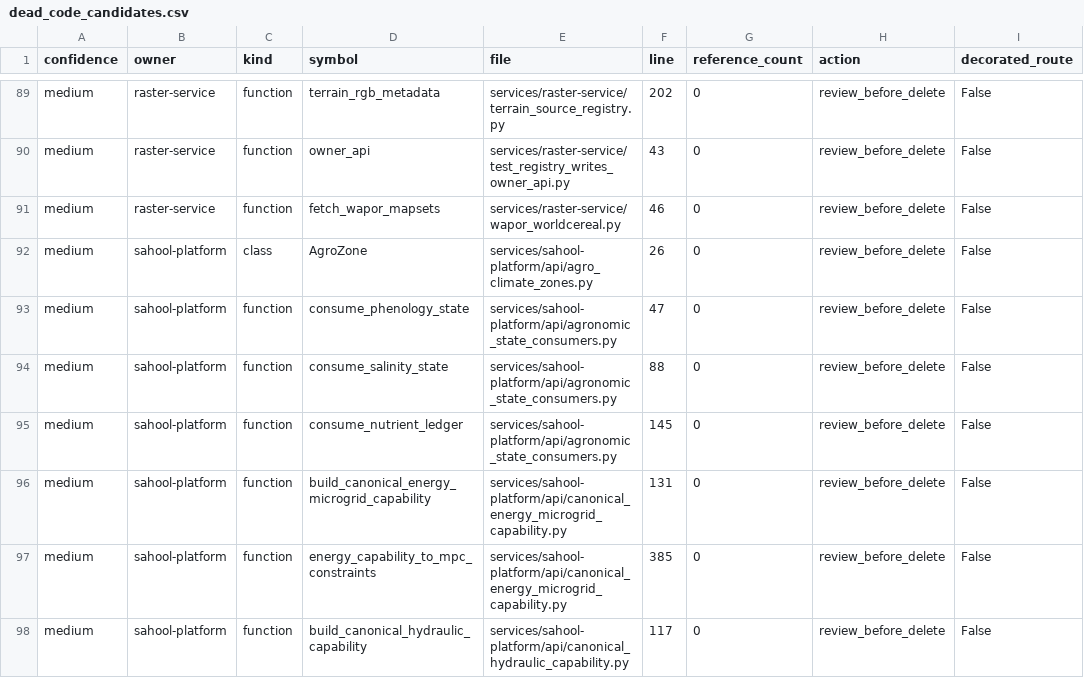
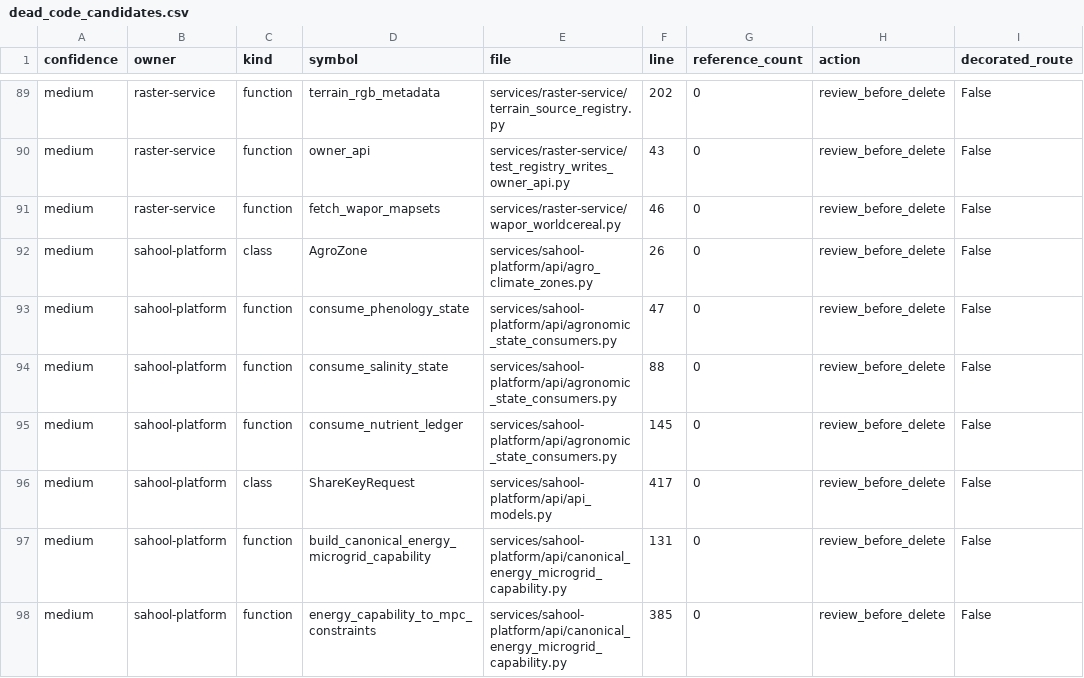
Before and after one commit to kafaat/ai_platform_complete_v2.0.0_enhanced, a CSV file: execution-audit/generated/dead_code_candidates.csv, drawn as a sheet; only a part is shown, gaps mark what is left out; the shorter side is filled out with more unchanged rows.

```diff
--- a/execution-audit/generated/dead_code_candidates.csv
+++ b/execution-audit/generated/dead_code_candidates.csv
@@ -95,2 +95,3 @@ medium,sahool-platform,function,consume_salinity_state,services/sahool-platform/
 medium,sahool-platform,function,consume_nutrient_ledger,services/sahool-platform/api/agronomic_state_consumers.py,145,0,review_before_delete,False
+medium,sahool-platform,class,ShareKeyRequest,services/sahool-platform/api/api_models.py,417,0,review_before_delete,False
 medium,sahool-platform,function,build_canonical_energy_microgrid_capability,services/sahool-platform/api/canonical_energy_microgrid_capability.py,131,0,review_before_delete,False
```
Also changed, not shown: api_versioning_inventory.csv, capabilities/generated/capability_link_candidates.csv, 57 other files.
